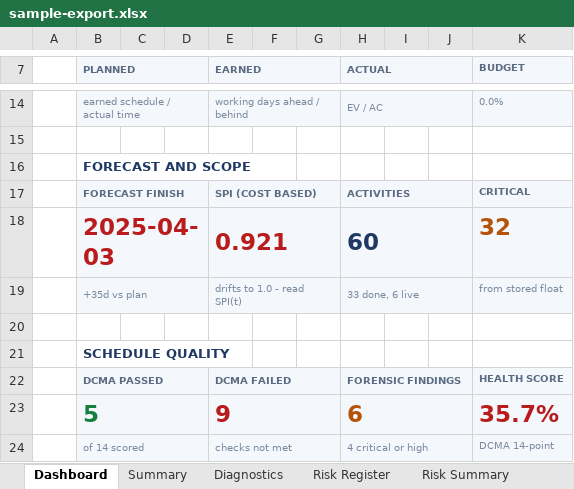
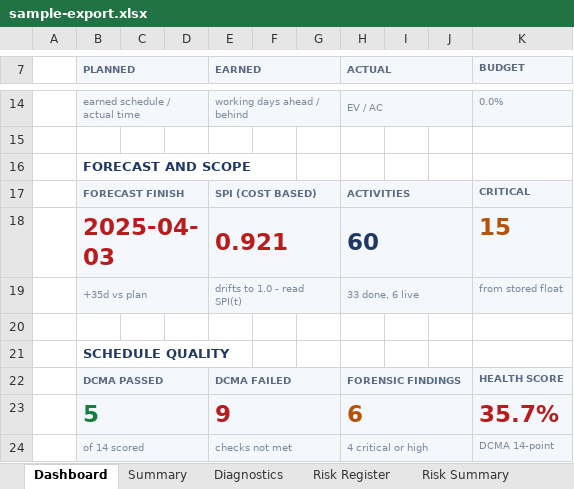
Before and after one commit to rauf007-fusion/rauf007-fusion.github.io, an Excel workbook: demo/demo-data/sample-export.xlsx, sheet Dashboard, drawn as a sheet; only a part is shown, gaps mark what is left out; values as stored, in another font and other column widths than the file's, no borders; charts and pictures not drawn; the diff names each change by its address in the sheet, - before the commit and + after, or states it on an @@ line.

```diff
--- a/demo/demo-data/sample-export.xlsx (sheet Dashboard)
+++ b/demo/demo-data/sample-export.xlsx (sheet Dashboard)
-K18 (BUDGET): 32
+K18 (BUDGET): 15
```
Also changed, not shown: sheet NEC4 Evidence, sheet S-Curve, sheet NEC4 Items, sheet NEC4 Summary, sheet Risk Summary, sheet Summary, 16 other files.
